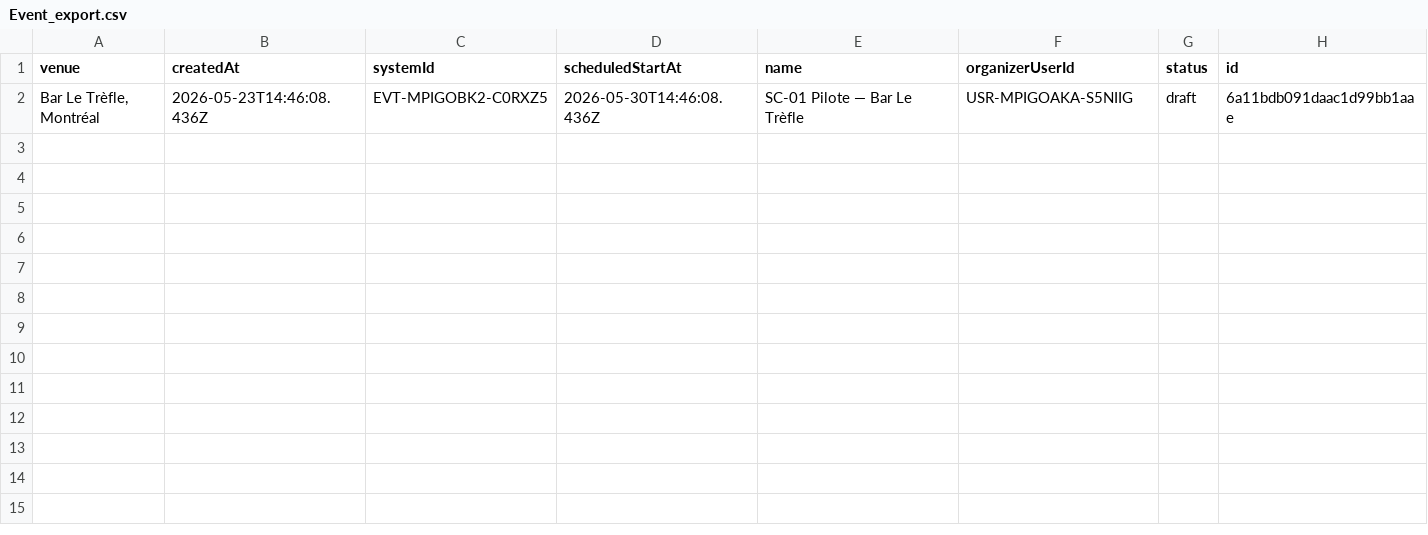
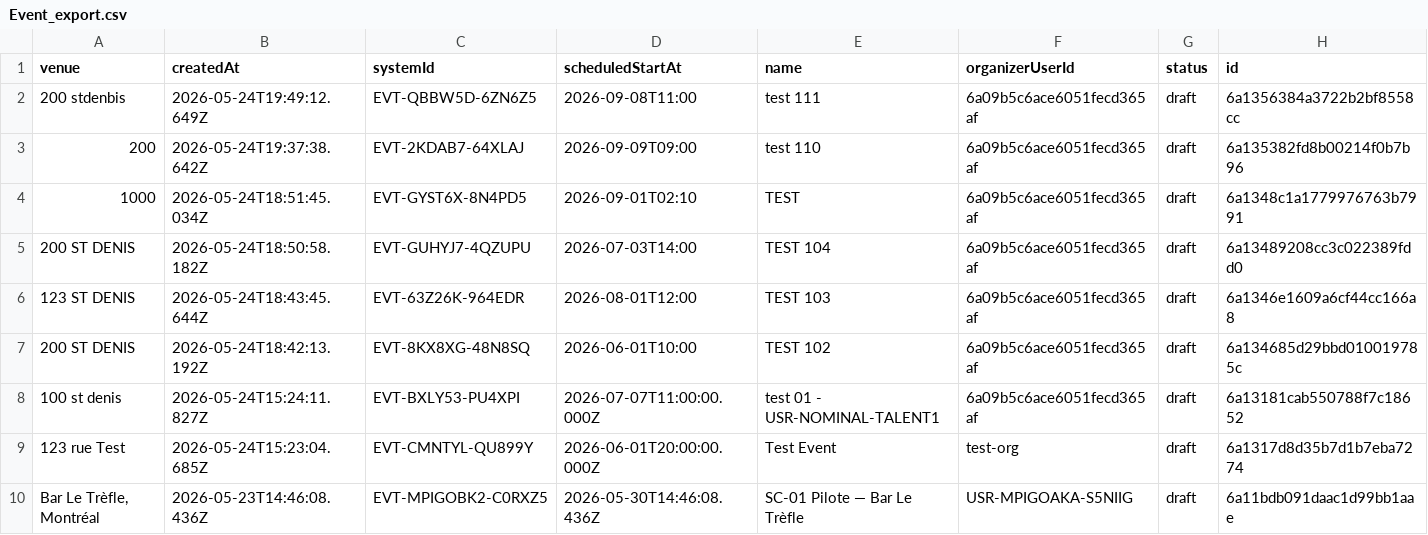
Before and after one commit to reseau-spec/microrave-v3, a CSV file: codeBase44_v3/dataBase/Event_export.csv, drawn as a sheet; only a part is shown; rows hold the shown columns only; the diff names each change by its address in the sheet, - before the commit and + after, or states it on an @@ line.

```diff
--- a/codeBase44_v3/dataBase/Event_export.csv
+++ b/codeBase44_v3/dataBase/Event_export.csv
+row 2: 200 stdenbis | 2026-05-24T19:49:12.649Z | EVT-QBBW5D-6ZN6Z5 | 2026-09-08T11:00 | test 111 | 6a09b5c6ace6051fecd365af | draft | 6a1356384a3722b2bf8558cc
+row 3: 200 | 2026-05-24T19:37:38.642Z | EVT-2KDAB7-64XLAJ | 2026-09-09T09:00 | test 110 | 6a09b5c6ace6051fecd365af | draft | 6a135382fd8b00214f0b7b96
+row 4: 1000 | 2026-05-24T18:51:45.034Z | EVT-GYST6X-8N4PD5 | 2026-09-01T02:10 | TEST | 6a09b5c6ace6051fecd365af | draft | 6a1348c1a1779976763b7991
+row 5: 200 ST DENIS | 2026-05-24T18:50:58.182Z | EVT-GUHYJ7-4QZUPU | 2026-07-03T14:00 | TEST 104 | 6a09b5c6ace6051fecd365af | draft | 6a13489208cc3c022389fdd0
+row 6: 123 ST DENIS | 2026-05-24T18:43:45.644Z | EVT-63Z26K-964EDR | 2026-08-01T12:00 | TEST 103 | 6a09b5c6ace6051fecd365af | draft | 6a1346e1609a6cf44cc166a8
+row 7: 200 ST DENIS | 2026-05-24T18:42:13.192Z | EVT-8KX8XG-48N8SQ | 2026-06-01T10:00 | TEST 102 | 6a09b5c6ace6051fecd365af | draft | 6a134685d29bbd010019785c
+row 8: 100 st denis | 2026-05-24T15:24:11.827Z | EVT-BXLY53-PU4XPI | 2026-07-07T11:00:00.000Z | test 01 - USR-NOMINAL-TALENT1 | 6a09b5c6ace6051fecd365af | draft | 6a13181cab550788f7c18652
+row 9: 123 rue Test | 2026-05-24T15:23:04.685Z | EVT-CMNTYL-QU899Y | 2026-06-01T20:00:00.000Z | Test Event | test-org | draft | 6a1317d8d35b7d1b7eba7274
```
Also changed, not shown: codeBase44_v3/dataBase/Engagement_export.csv, codeBase44_v3/dataBase/PolicyConfig_export.csv, 24 other files.
